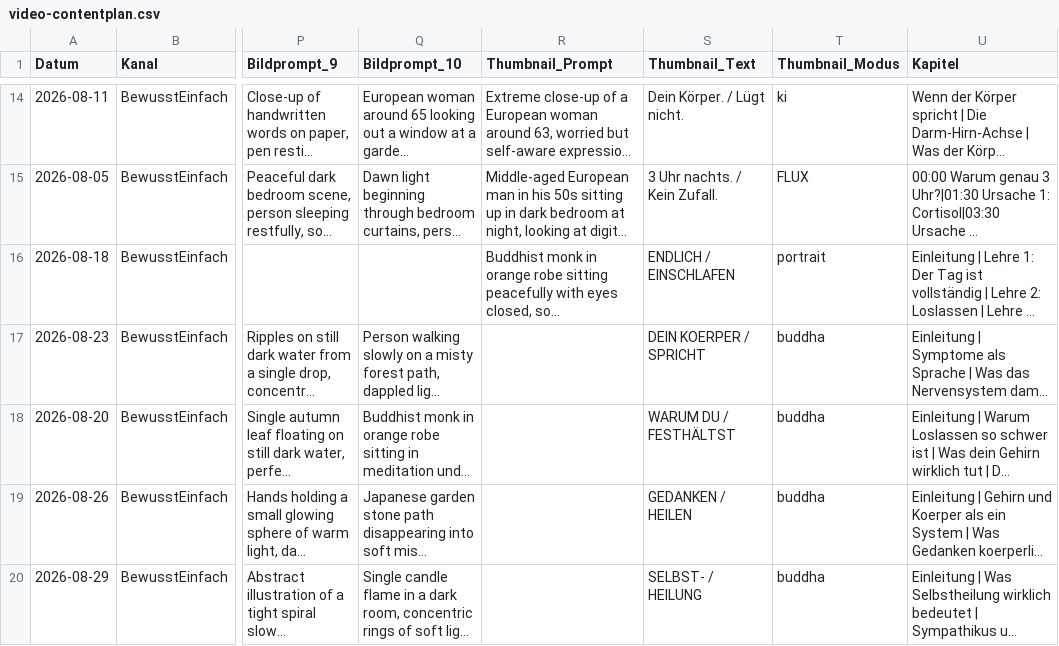
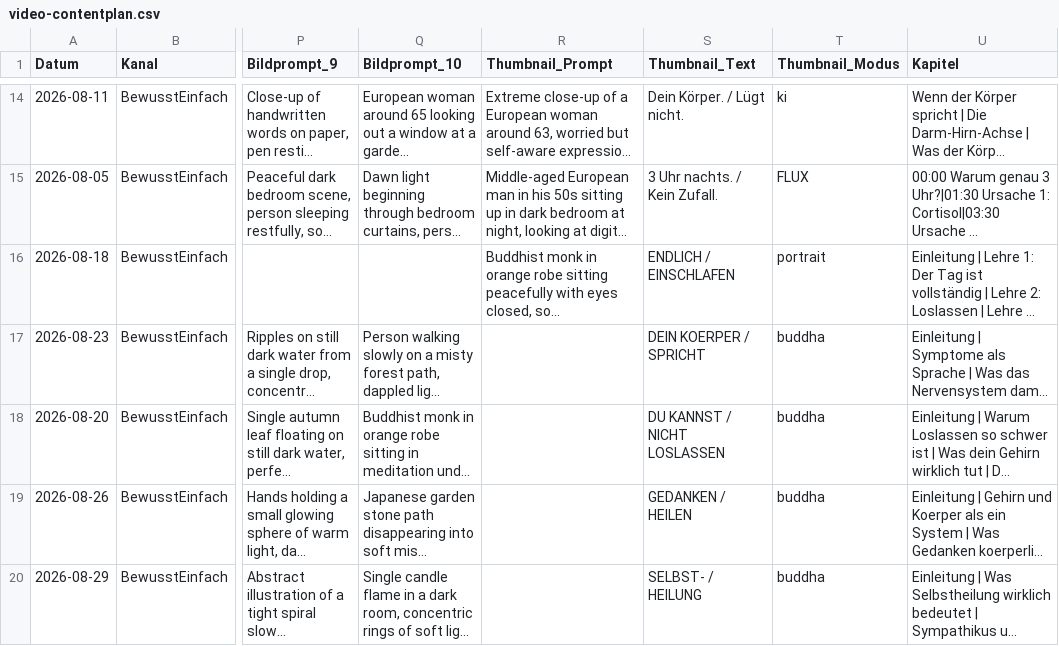
Before and after one commit to anstock-58/instagram-autopilot, a CSV file: outputs/youtube-produktion/video-contentplan.csv, drawn as a sheet; only a part is shown, gaps mark what is left out; long unchanged cells end in …; the diff names each change by its address in the sheet, - before the commit and + after, or states it on an @@ line.

Commit message:
Auto-Shutdown: 2026-08-23

```diff
--- a/outputs/youtube-produktion/video-contentplan.csv
+++ b/outputs/youtube-produktion/video-contentplan.csv
-S18 (Thumbnail_Text): WARUM DU / FESTHÄLTST
+S18 (Thumbnail_Text): DU KANNST / NICHT LOSLASSEN
```
